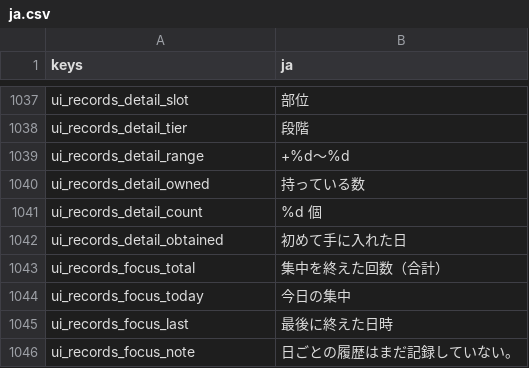
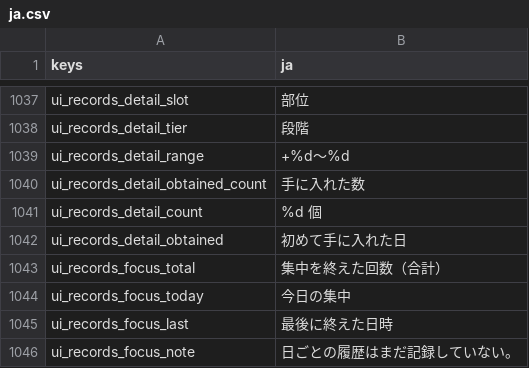
Before and after one commit to darkouji0105/pomodoro-heroes, a CSV file: localization/ja.csv, drawn as a sheet; only a part is shown, gaps mark what is left out; removed rows and columns are numbered as before the commit, all else as after; the diff names each change by its address in the sheet, - before the commit and + after, or states it on an @@ line.

```diff
--- a/localization/ja.csv
+++ b/localization/ja.csv
-row 1040: ui_records_detail_owned | 持っている数
+row 1040: ui_records_detail_obtained_count | 手に入れた数
```
Also changed, not shown: 11 other files.
